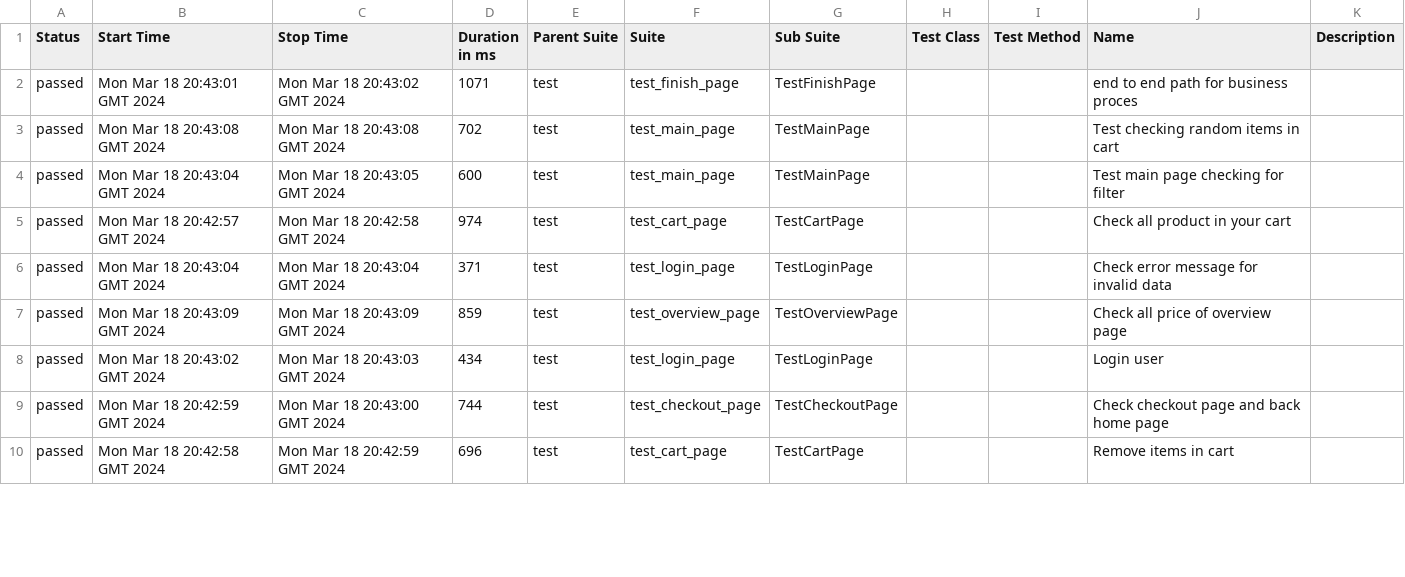
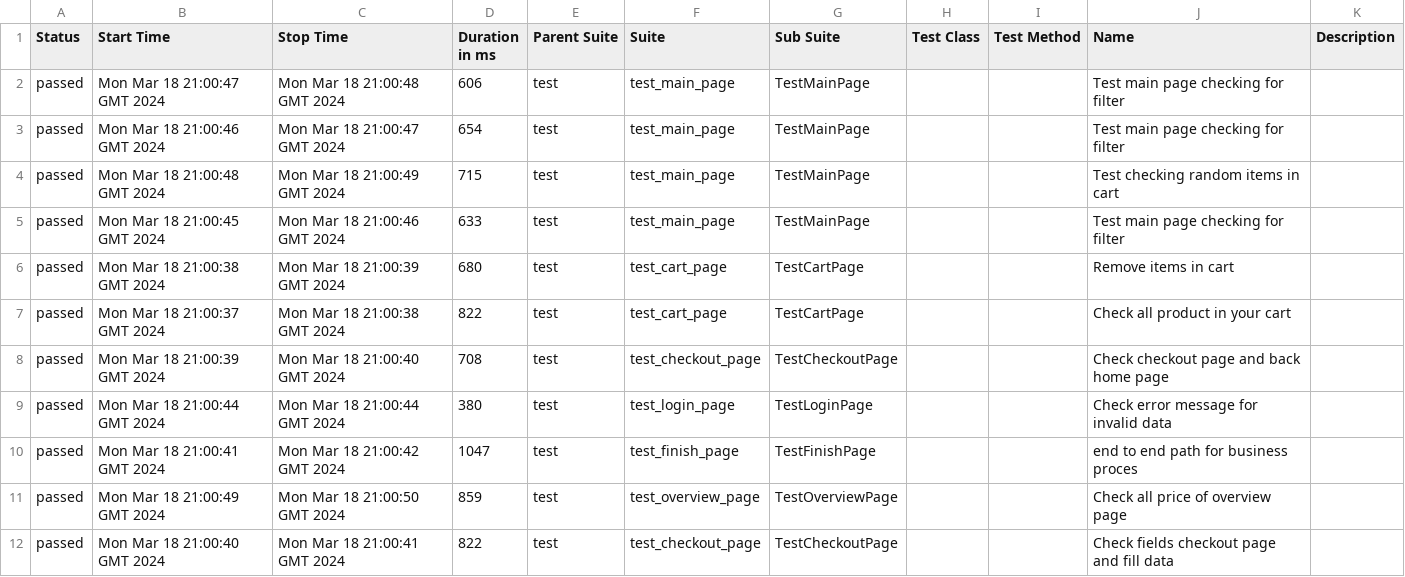
Before and after one commit to vladimirqw1221/test_ui, a CSV file: data/suites.csv, drawn as a sheet; only a part is shown; the diff covers the shown part only.

```diff
--- a/data/suites.csv
+++ b/data/suites.csv
@@ -1,10 +1,12 @@
 "Status","Start Time","Stop Time","Duration in ms","Parent Suite","Suite","Sub Suite","Test Class","Test Method","Name","Description"
-"passed","Mon Mar 18 20:43:01 GMT 2024","Mon Mar 18 20:43:02 GMT 2024","1071","test","test_finish_page","TestFinishPage","","","end to end path for business proces",""
-"passed","Mon Mar 18 20:43:08 GMT 2024","Mon Mar 18 20:43:08 GMT 2024","702","test","test_main_page","TestMainPage","","","Test checking random items in cart",""
-"passed","Mon Mar 18 20:43:04 GMT 2024","Mon Mar 18 20:43:05 GMT 2024","600","test","test_main_page","TestMainPage","","","Test main page checking for filter",""
-"passed","Mon Mar 18 20:42:57 GMT 2024","Mon Mar 18 20:42:58 GMT 2024","974","test","test_cart_page","TestCartPage","","","Check all product in your cart",""
-"passed","Mon Mar 18 20:43:04 GMT 2024","Mon Mar 18 20:43:04 GMT 2024","371","test","test_login_page","TestLoginPage","","","Check error message for invalid data",""
-"passed","Mon Mar 18 20:43:09 GMT 2024","Mon Mar 18 20:43:09 GMT 2024","859","test","test_overview_page","TestOverviewPage","","","Check all price of  overview page",""
-"passed","Mon Mar 18 20:43:02 GMT 2024","Mon Mar 18 20:43:03 GMT 2024","434","test","test_login_page","TestLoginPage","","","Login user",""
-"passed","Mon Mar 18 20:42:59 GMT 2024","Mon Mar 18 20:43:00 GMT 2024","744","test","test_checkout_page","TestCheckoutPage","","","Check checkout page and back home page",""
-"passed","Mon Mar 18 20:42:58 GMT 2024","Mon Mar 18 20:42:59 GMT 2024","696","test","test_cart_page","TestCartPage","","","Remove items in cart",""
+"passed","Mon Mar 18 21:00:47 GMT 2024","Mon Mar 18 21:00:48 GMT 2024","606","test","test_main_page","TestMainPage","","","Test main page checking for filter",""
+"passed","Mon Mar 18 21:00:46 GMT 2024","Mon Mar 18 21:00:47 GMT 2024","654","test","test_main_page","TestMainPage","","","Test main page checking for filter",""
+"passed","Mon Mar 18 21:00:48 GMT 2024","Mon Mar 18 21:00:49 GMT 2024","715","test","test_main_page","TestMainPage","","","Test checking random items in cart",""
+"passed","Mon Mar 18 21:00:45 GMT 2024","Mon Mar 18 21:00:46 GMT 2024","633","test","test_main_page","TestMainPage","","","Test main page checking for filter",""
+"passed","Mon Mar 18 21:00:38 GMT 2024","Mon Mar 18 21:00:39 GMT 2024","680","test","test_cart_page","TestCartPage","","","Remove items in cart",""
+"passed","Mon Mar 18 21:00:37 GMT 2024","Mon Mar 18 21:00:38 GMT 2024","822","test","test_cart_page","TestCartPage","","","Check all product in your cart",""
+"passed","Mon Mar 18 21:00:39 GMT 2024","Mon Mar 18 21:00:40 GMT 2024","708","test","test_checkout_page","TestCheckoutPage","","","Check checkout page and back home page",""
+"passed","Mon Mar 18 21:00:44 GMT 2024","Mon Mar 18 21:00:44 GMT 2024","380","test","test_login_page","TestLoginPage","","","Check error message for invalid data",""
+"passed","Mon Mar 18 21:00:41 GMT 2024","Mon Mar 18 21:00:42 GMT 2024","1047","test","test_finish_page","TestFinishPage","","","end to end path for business proces",""
+"passed","Mon Mar 18 21:00:49 GMT 2024","Mon Mar 18 21:00:50 GMT 2024","859","test","test_overview_page","TestOverviewPage","","","Check all price of  overview page",""
+"passed","Mon Mar 18 21:00:40 GMT 2024","Mon Mar 18 21:00:41 GMT 2024","822","test","test_checkout_page","TestCheckoutPage","","","Check fields checkout page and fill data",""
```
Also changed, not shown: 2 removed rows and 13 edited cells elsewhere in this file, data/behaviors.csv, 33 other files.
